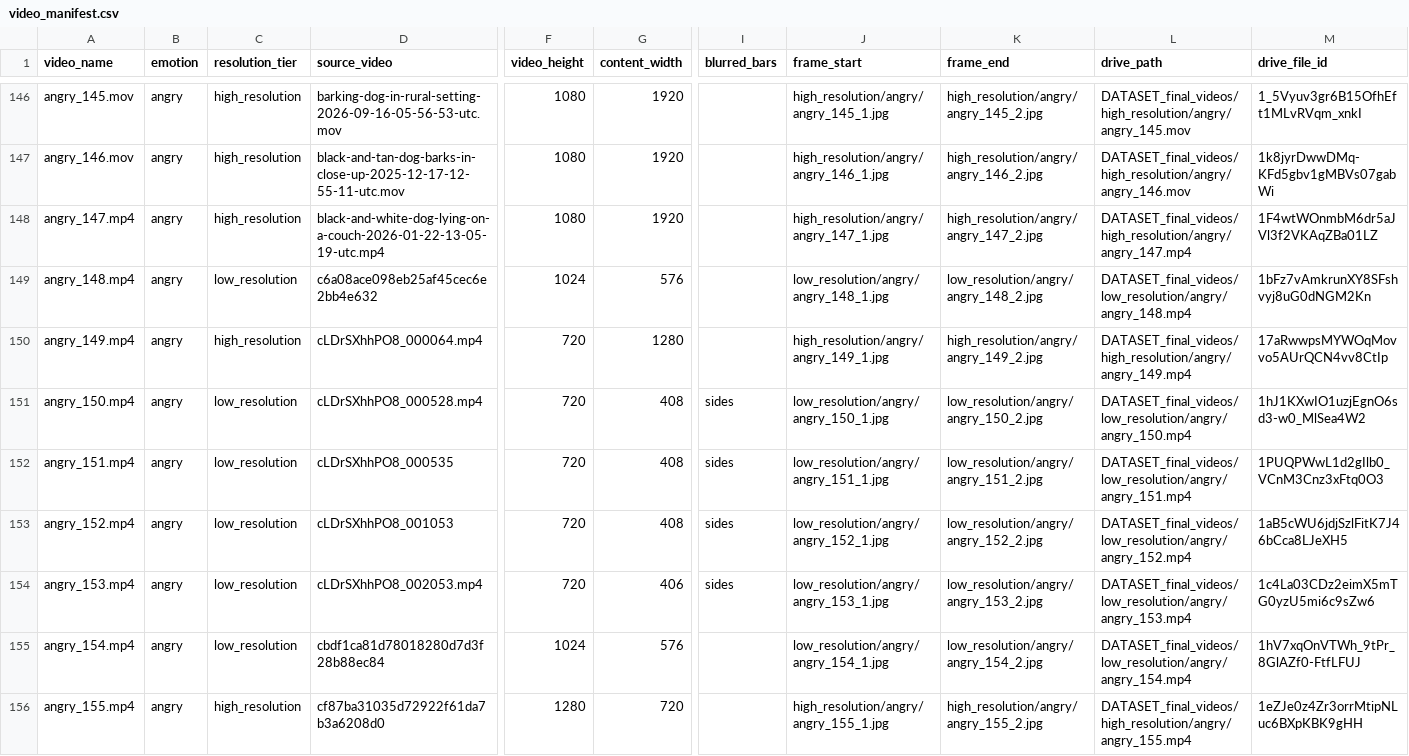
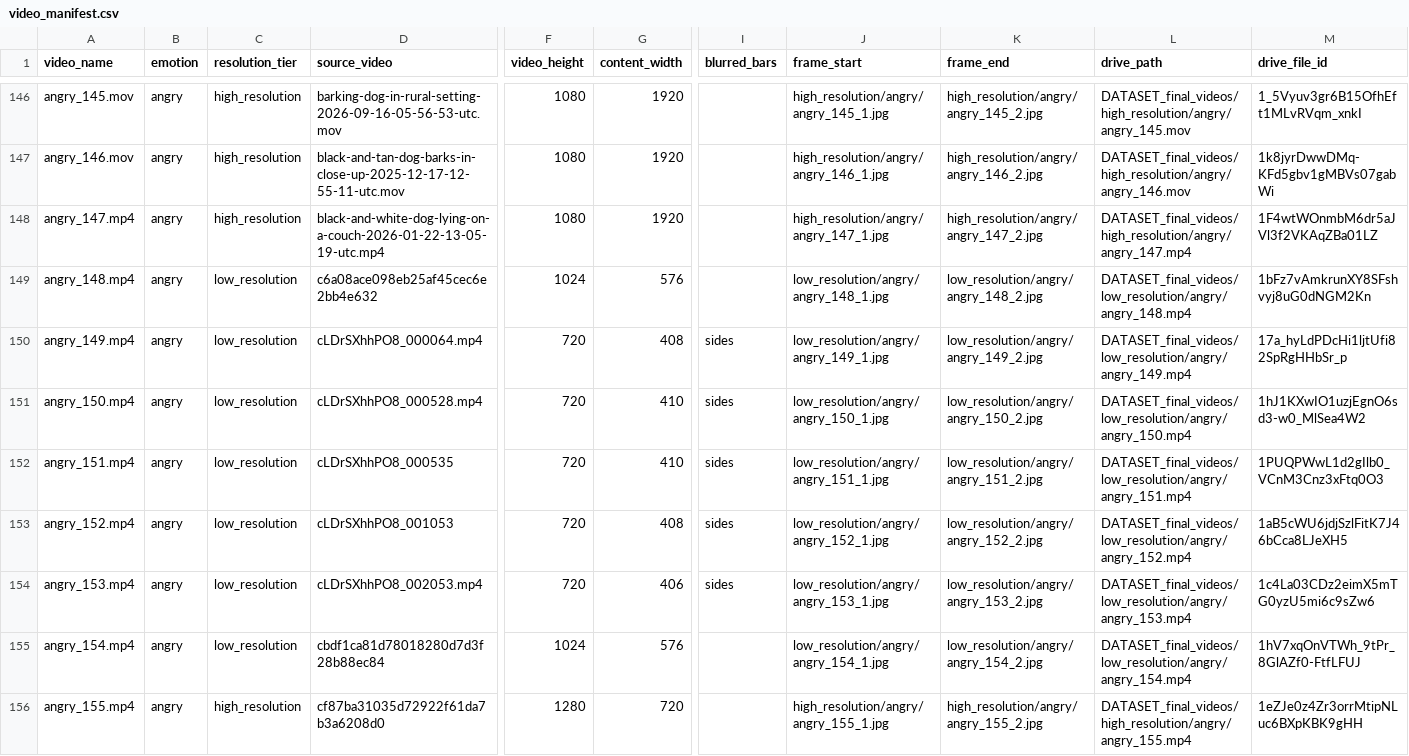
Before and after one commit to eternaki/group-project, a CSV file: data/dataset_final/release_final_v3/video_manifest.csv, drawn as a sheet; only a part is shown, gaps mark what is left out; the diff covers the shown part only; the diff names each change by its address in the sheet, - before the commit and + after, or states it on an @@ line.

```diff
--- a/data/dataset_final/release_final_v3/video_manifest.csv
+++ b/data/dataset_final/release_final_v3/video_manifest.csv
-C150 (resolution_tier): high_resolution
+C150 (resolution_tier): low_resolution
-G150 (content_width): 1280
+G150 (content_width): 408
-I150 (blurred_bars): (empty)
+I150 (blurred_bars): sides
-J150 (frame_start): high_resolution/angry/angry_149_1.jpg
+J150 (frame_start): low_resolution/angry/angry_149_1.jpg
-K150 (frame_end): high_resolution/angry/angry_149_2.jpg
+K150 (frame_end): low_resolution/angry/angry_149_2.jpg
-L150 (drive_path): DATASET_final_videos/high_resolution/angry/angry_149.mp4
+L150 (drive_path): DATASET_final_videos/low_resolution/angry/angry_149.mp4
-M150 (drive_file_id): 17aRwwpsMYWOqMovvo5AUrQCN4vv8CtIp
+M150 (drive_file_id): 17a_hyLdPDcHi1ljtUfi82SpRgHHbSr_p
-G151:G152 (content_width): 408
+G151:G152 (content_width): 410
```
Also changed, not shown: 108 edited cells elsewhere in this file, data/dataset_final/release_final_v3/frames.csv, 10 other files.
